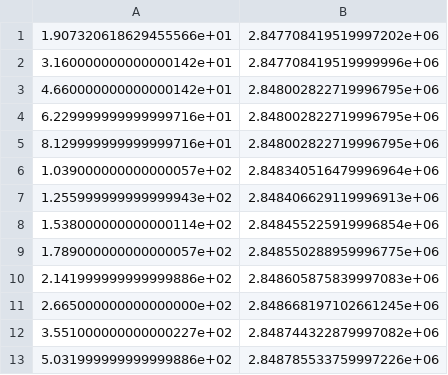
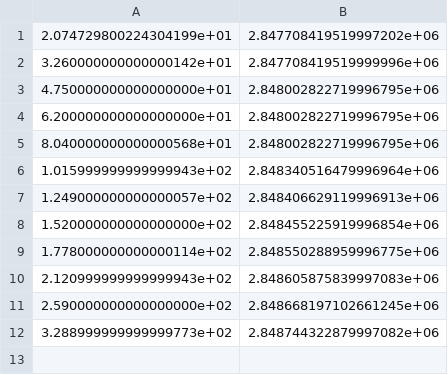
Before and after one commit to urieliram/Matheuristics_UCP, a CSV file: iterLBC1uc_58.csv, drawn as a sheet.

```diff
--- a/iterLBC1uc_58.csv
+++ b/iterLBC1uc_58.csv
@@ -1,13 +1,12 @@
-1.907320618629455566e+01,2.847708419519997202e+06
-3.160000000000000142e+01,2.847708419519999996e+06
-4.660000000000000142e+01,2.848002822719996795e+06
-6.229999999999999716e+01,2.848002822719996795e+06
-8.129999999999999716e+01,2.848002822719996795e+06
-1.039000000000000057e+02,2.848340516479996964e+06
-1.255999999999999943e+02,2.848406629119996913e+06
-1.538000000000000114e+02,2.848455225919996854e+06
-1.789000000000000057e+02,2.848550288959996775e+06
-2.141999999999999886e+02,2.848605875839997083e+06
-2.665000000000000000e+02,2.848668197102661245e+06
-3.551000000000000227e+02,2.848744322879997082e+06
-5.031999999999999886e+02,2.848785533759997226e+06
+2.074729800224304199e+01,2.847708419519997202e+06
+3.260000000000000142e+01,2.847708419519999996e+06
+4.750000000000000000e+01,2.848002822719996795e+06
+6.200000000000000000e+01,2.848002822719996795e+06
+8.040000000000000568e+01,2.848002822719996795e+06
+1.015999999999999943e+02,2.848340516479996964e+06
+1.249000000000000057e+02,2.848406629119996913e+06
+1.520000000000000000e+02,2.848455225919996854e+06
+1.778000000000000114e+02,2.848550288959996775e+06
+2.120999999999999943e+02,2.848605875839997083e+06
+2.590000000000000000e+02,2.848668197102661245e+06
+3.288999999999999773e+02,2.848744322879997082e+06
```
Also changed, not shown: iterLBC2uc_58.csv, stat.csv, 5 other files.
